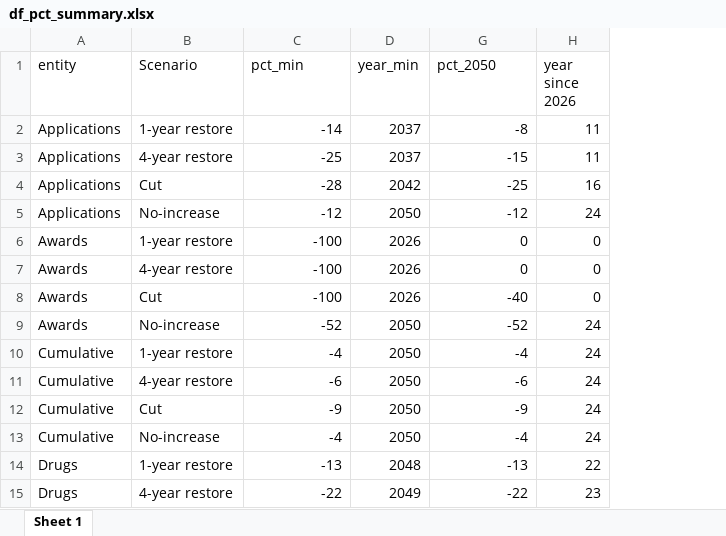
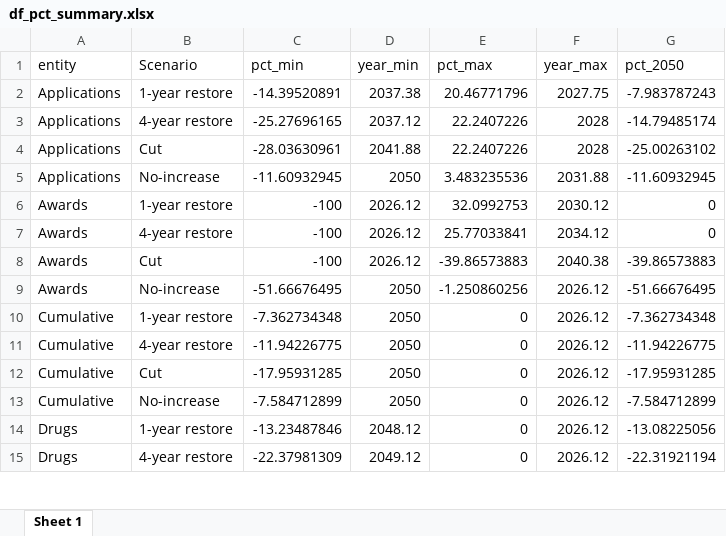
Before and after one commit to MJ-LAB-Harvard/BRIDGE-model, an Excel workbook: Replication files and results/df_pct_summary.xlsx, sheet Sheet 1, drawn as a sheet; only a part is shown; values as stored, in another font and other column widths than the file's, no borders; removed rows and columns are numbered as before the commit, all else as after; the diff covers the shown part only; the diff names each change by its address in the sheet, - before the commit and + after, or states it on an @@ line.

```diff
--- a/Replication files and results/df_pct_summary.xlsx (sheet Sheet 1)
+++ b/Replication files and results/df_pct_summary.xlsx (sheet Sheet 1)
@@ column E (pct_max) unhidden, rows 2-15: 20.46771796 | 22.2407226 | 22.2407226 | 3.483235536 | 32.0992753 | 25.77033841 | -39.86573883 | -1.250860256 | 0 | 0 | 0 | 0 | 0 | 0 @@
@@ column F (year_max) unhidden, rows 2-15: 2027.75 | 2028 | 2028 | 2031.88 | 2030.12 | 2034.12 | 2040.38 | 2026.12 | 2026.12 | 2026.12 | 2026.12 | 2026.12 | 2026.12 | 2026.12 @@
-column H (year since 2026), rows 2-15: 11 | 11 | 16 | 24 | 0 | 0 | 0 | 24 | 24 | 24 | 24 | 24 | 22 | 23
-C2 (pct_min): -14
+C2 (pct_min): -14.39520891
-D2 (year_min): 2037
+D2 (year_min): 2037.38
-G2 (pct_2050): -8
+G2 (pct_2050): -7.983787243
-C3 (pct_min): -25
+C3 (pct_min): -25.27696165
-D3 (year_min): 2037
+D3 (year_min): 2037.12
-G3 (pct_2050): -15
+G3 (pct_2050): -14.79485174
-C4 (pct_min): -28
+C4 (pct_min): -28.03630961
-D4 (year_min): 2042
+D4 (year_min): 2041.88
-G4 (pct_2050): -25
+G4 (pct_2050): -25.00263102
-C5 (pct_min): -12
+C5 (pct_min): -11.60932945
-G5 (pct_2050): -12
+G5 (pct_2050): -11.60932945
-D6:D8 (year_min): 2026
+D6:D8 (year_min): 2026.12
-G8 (pct_2050): -40
+G8 (pct_2050): -39.86573883
-C9 (pct_min): -52
+C9 (pct_min): -51.66676495
-G9 (pct_2050): -52
+G9 (pct_2050): -51.66676495
-C10 (pct_min): -4
+C10 (pct_min): -7.362734348
-G10 (pct_2050): -4
+G10 (pct_2050): -7.362734348
-C11 (pct_min): -6
+C11 (pct_min): -11.94226775
-G11 (pct_2050): -6
+G11 (pct_2050): -11.94226775
-C12 (pct_min): -9
+C12 (pct_min): -17.95931285
-G12 (pct_2050): -9
+G12 (pct_2050): -17.95931285
-C13 (pct_min): -4
+C13 (pct_min): -7.584712899
-G13 (pct_2050): -4
+G13 (pct_2050): -7.584712899
-C14 (pct_min): -13
+C14 (pct_min): -13.23487846
-D14 (year_min): 2048
+D14 (year_min): 2048.12
-G14 (pct_2050): -13
+G14 (pct_2050): -13.08225056
-C15 (pct_min): -22
+C15 (pct_min): -22.37981309
-D15 (year_min): 2049
+D15 (year_min): 2049.12
-G15 (pct_2050): -22
+G15 (pct_2050): -22.31921194
```
Also changed, not shown: 118 edited cells elsewhere in this sheet, hidden cells, Replication files and results/Data for result figure.xlsx, Replication files and results/MCMC_summary_table.xlsx, 9 other files.
